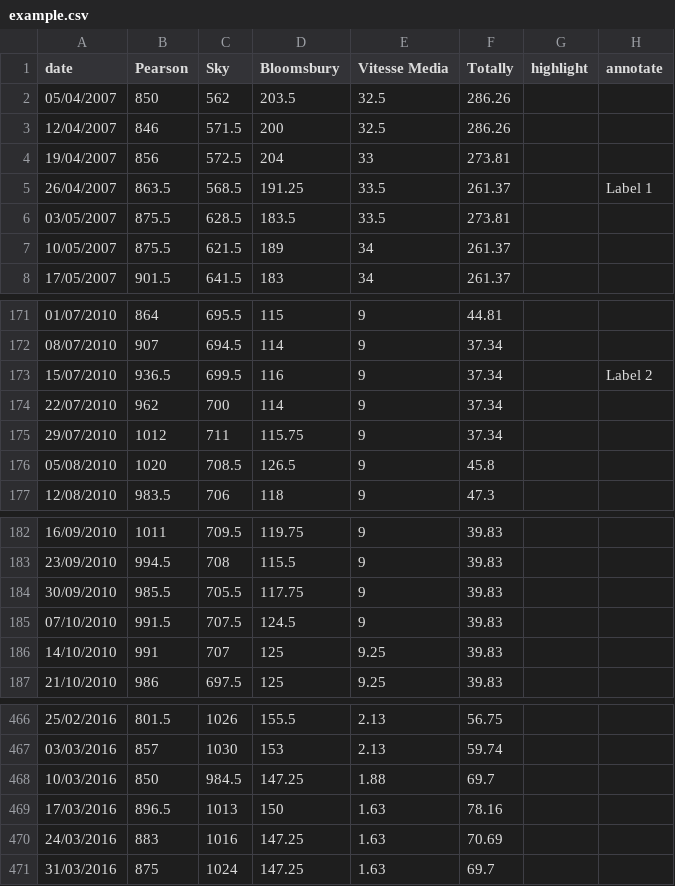
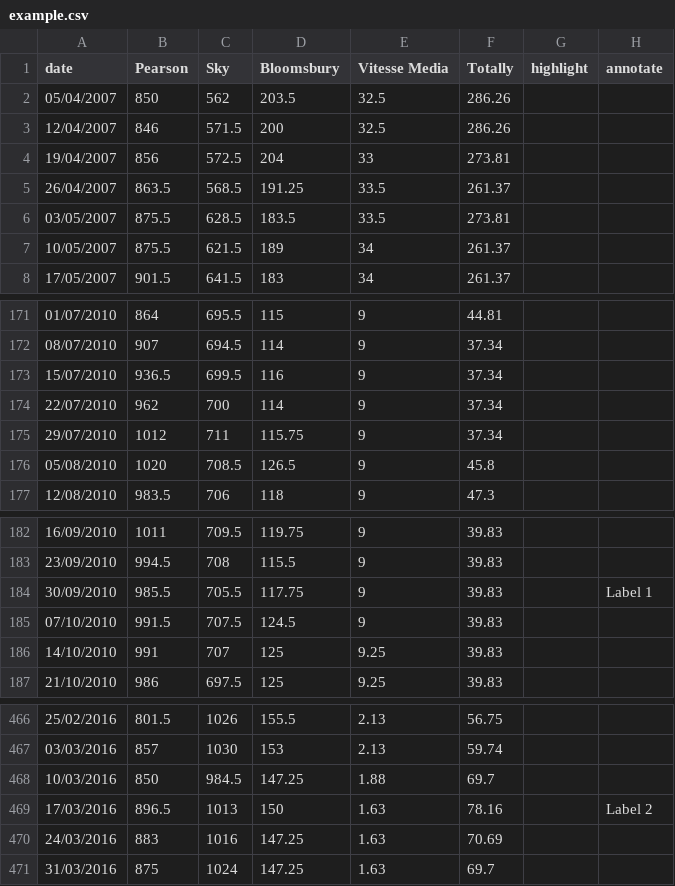
Before and after one commit to ft-interactive/visual-vocabulary, a CSV file: line/example.csv, drawn as a sheet; only a part is shown, gaps mark what is left out.

```diff
--- a/line/example.csv
+++ b/line/example.csv
@@ -4,3 +4,3 @@ date,Pearson,Sky,Bloomsbury,Vitesse Media,Totally,highlight,annotate
 19/04/2007,856,572.5,204,33,273.81,,
-26/04/2007,863.5,568.5,191.25,33.5,261.37,,"Label 1"
+26/04/2007,863.5,568.5,191.25,33.5,261.37,,
 03/05/2007,875.5,628.5,183.5,33.5,273.81,,
@@ -172,3 +172,3 @@ date,Pearson,Sky,Bloomsbury,Vitesse Media,Totally,highlight,annotate
 08/07/2010,907,694.5,114,9,37.34,,
-15/07/2010,936.5,699.5,116,9,37.34,,"Label 2"
+15/07/2010,936.5,699.5,116,9,37.34,,
 22/07/2010,962,700,114,9,37.34,,
@@ -183,3 +183,3 @@ date,Pearson,Sky,Bloomsbury,Vitesse Media,Totally,highlight,annotate
 23/09/2010,994.5,708,115.5,9,39.83,,
-30/09/2010,985.5,705.5,117.75,9,39.83,,
+30/09/2010,985.5,705.5,117.75,9,39.83,,"Label 1"
 07/10/2010,991.5,707.5,124.5,9,39.83,,
@@ -468,3 +468,3 @@ date,Pearson,Sky,Bloomsbury,Vitesse Media,Totally,highlight,annotate
 10/03/2016,850,984.5,147.25,1.88,69.7,,
-17/03/2016,896.5,1013,150,1.63,78.16,,
+17/03/2016,896.5,1013,150,1.63,78.16,,"Label 2"
 24/03/2016,883,1016,147.25,1.63,70.69,,
```
Also changed, not shown: 3 other files.
